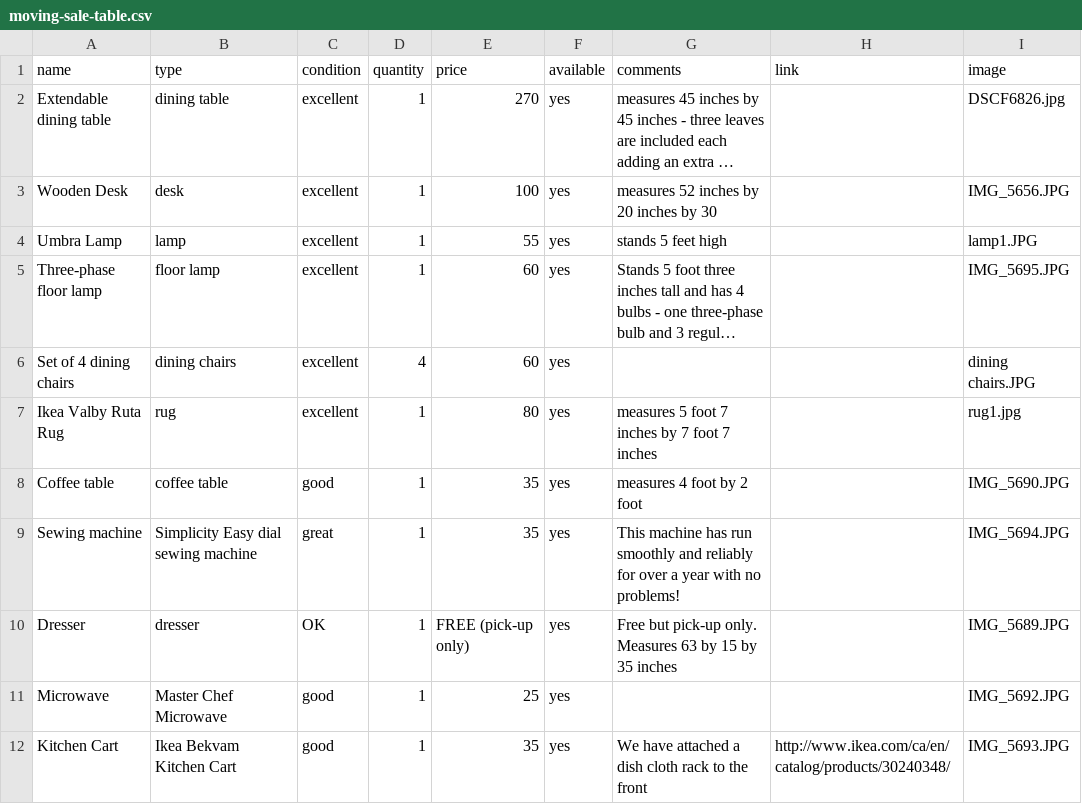
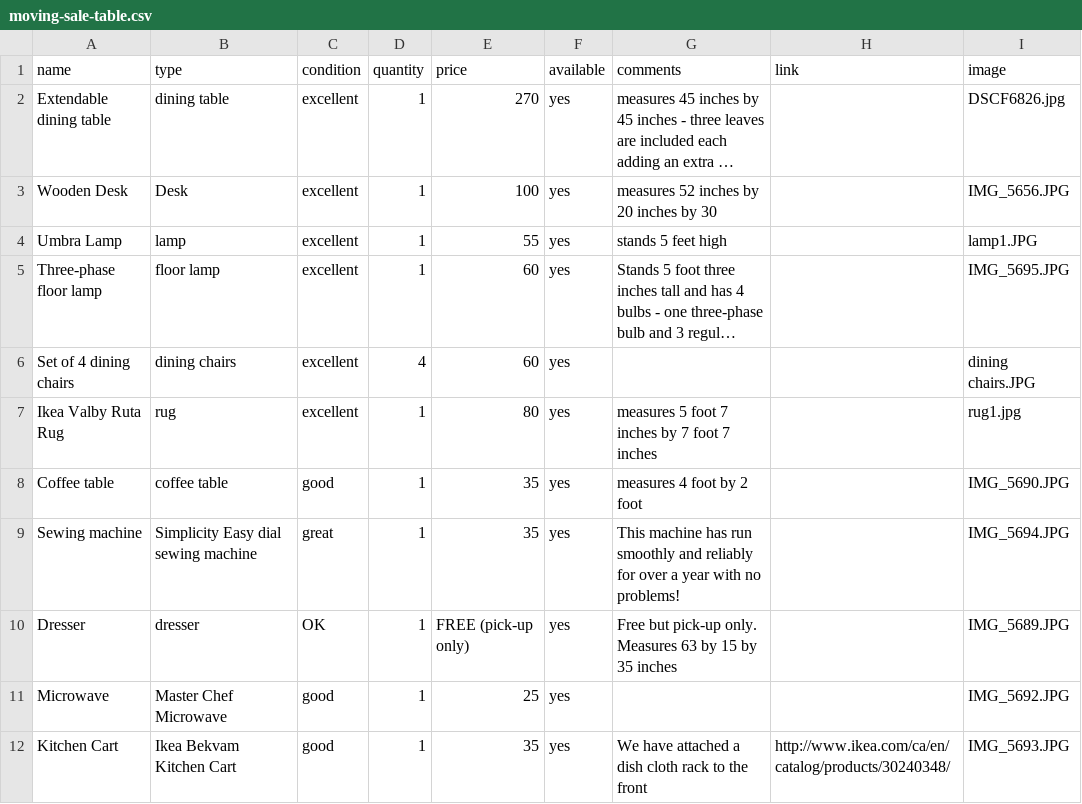
Before and after one commit to HNeumayer90/moving-sale, a CSV file: moving-sale-table.csv, drawn as a sheet; long unchanged cells end in …; the diff names each change by its address in the sheet, - before the commit and + after, or states it on an @@ line.

Commit message:
Update moving-sale-table.csv

```diff
--- a/moving-sale-table.csv
+++ b/moving-sale-table.csv
-B3 (type): desk
+B3 (type): Desk
```
